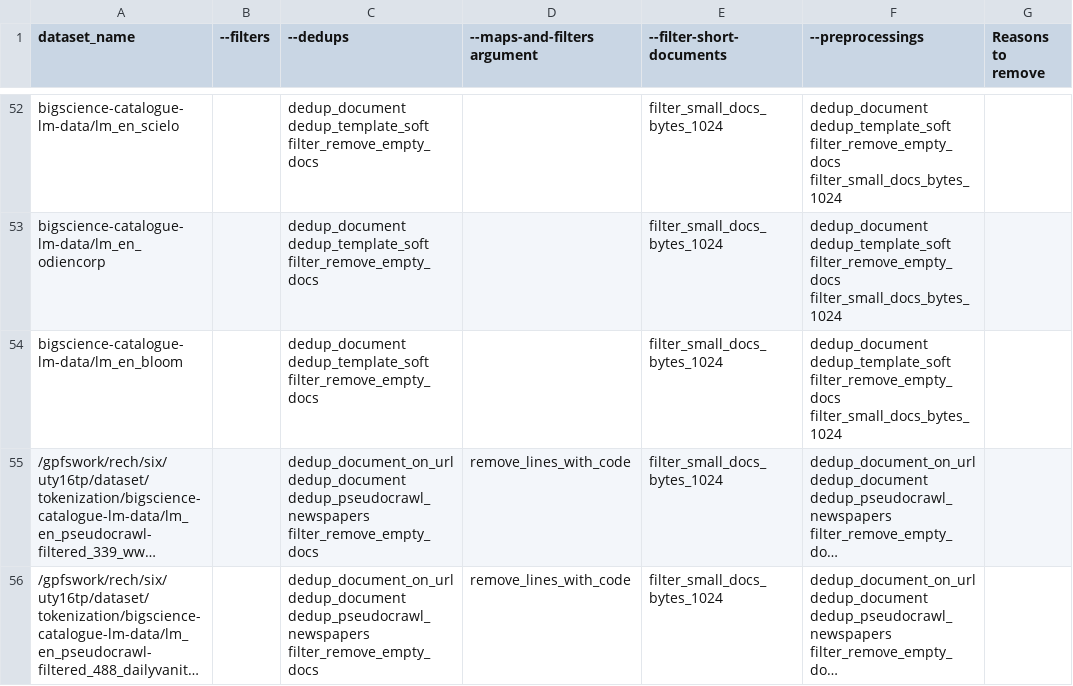
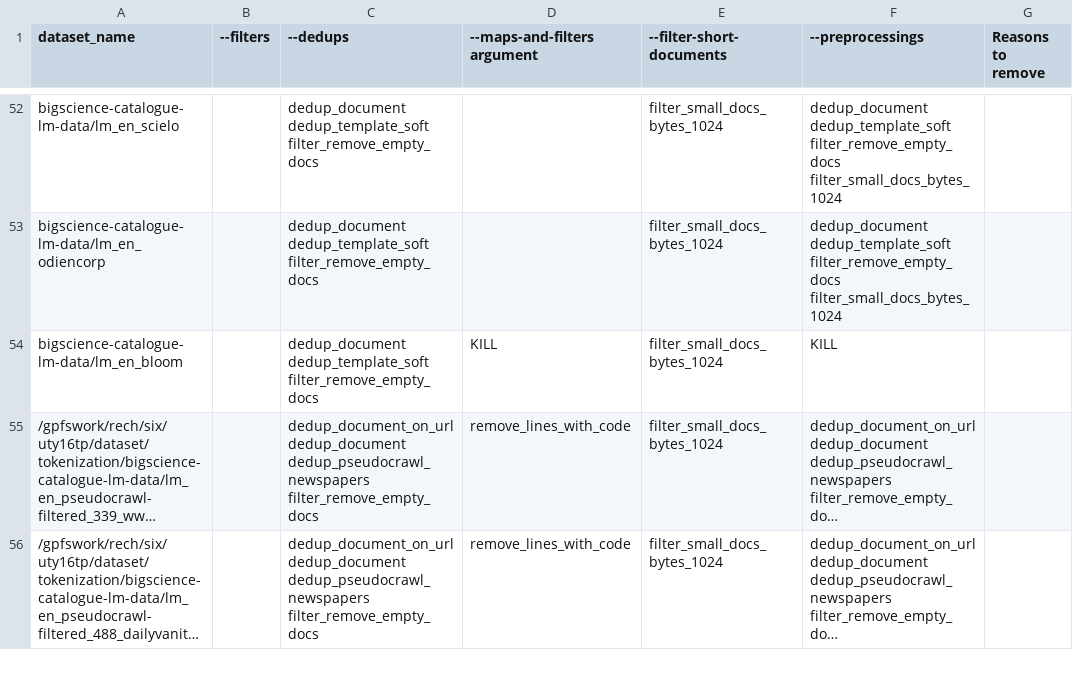
Before and after one commit to bigscience-workshop/catalogue_data, a CSV file: training_v2.csv, drawn as a sheet; only a part is shown, gaps mark what is left out; long unchanged cells end in …; the diff covers the shown part only; the diff names each change by its address in the sheet, - before the commit and + after, or states it on an @@ line.

Commit message:
Kill bloom

```diff
--- a/training_v2.csv
+++ b/training_v2.csv
-D54 (--maps-and-filters argument): (empty)
+D54 (--maps-and-filters argument): KILL
-F54 (--preprocessings): dedup_document dedup_template_soft filter_remove_empty_docs filter_small_docs_bytes_1024
+F54 (--preprocessings): KILL
```
Also changed, not shown: 34 edited cells elsewhere in this file.
